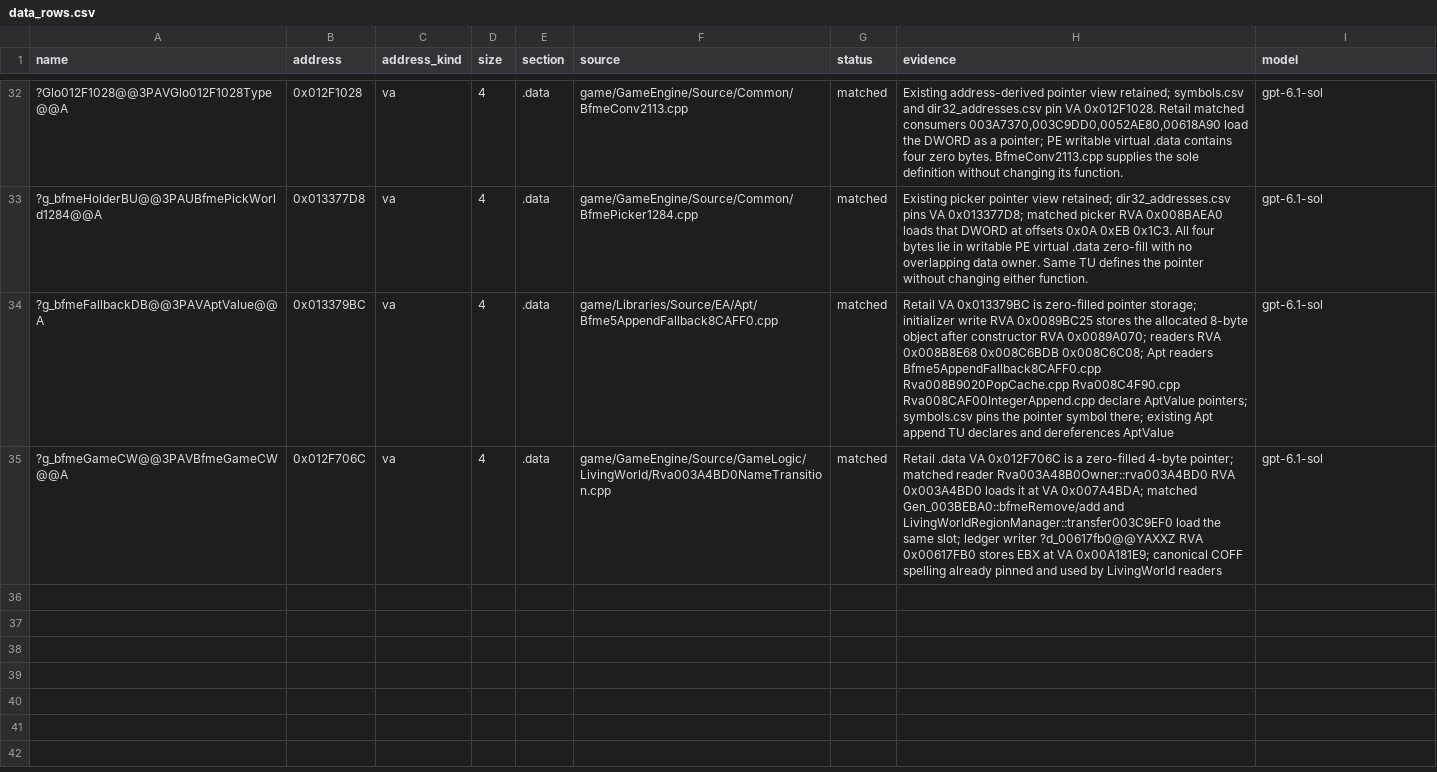
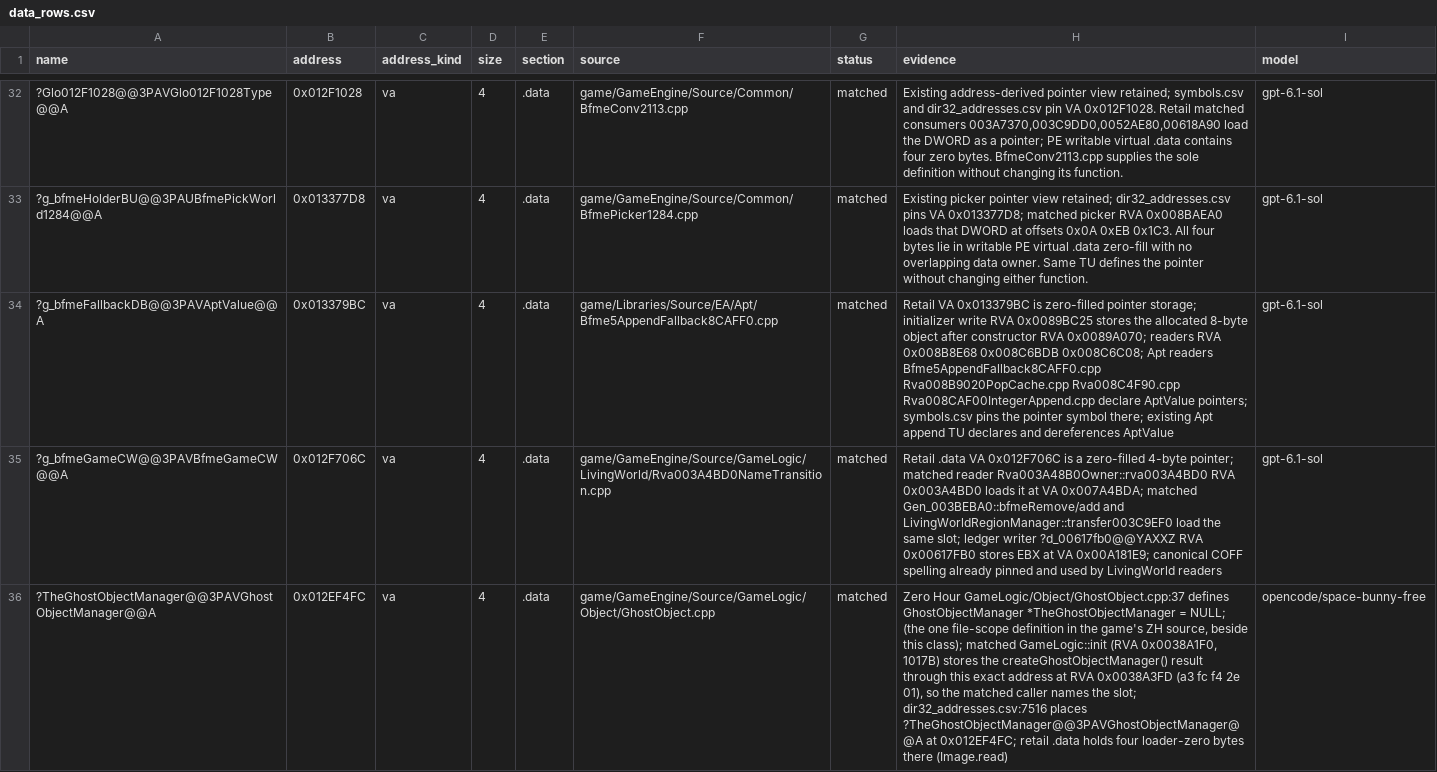
Before and after one commit to Open-BFME/Open-BFME-1, a CSV file: targets/game/reverse/data_rows.csv, drawn as a sheet; only a part is shown, gaps mark what is left out; the diff covers the shown part only; the diff names each change by its address in the sheet, - before the commit and + after, or states it on an @@ line.

```diff
--- a/targets/game/reverse/data_rows.csv
+++ b/targets/game/reverse/data_rows.csv
+row 36: ?TheGhostObjectManager@@3PAVGhostObjectManager@@A | 0x012EF4FC | va | 4 | .data | game/GameEngine/Source/GameLogic/Object/GhostObject.cpp | matched | Zero Hour GameLogic/Object/GhostObject.cpp:37 defines GhostObjectManager *TheGhostObjectManager = NULL; (the one file-scope definition in the game's ZH source, beside this class); matched GameLogic::init (RVA 0x0038A1F0, 1017B) stores the createGhostObjectManager() result through this exact address at RVA 0x0038A3FD (a3 fc f4 2e 01), so the matched caller names the slot; dir32_addresses.csv:7516 places ?TheGhostObjectManager@@3PAVGhostObjectManager@@A at 0x012EF4FC; retail .data holds four loader-zero bytes there (Image.read) | opencode/space-bunny-free
```
Also changed, not shown: 1 added row elsewhere in this file, 1 other file.
